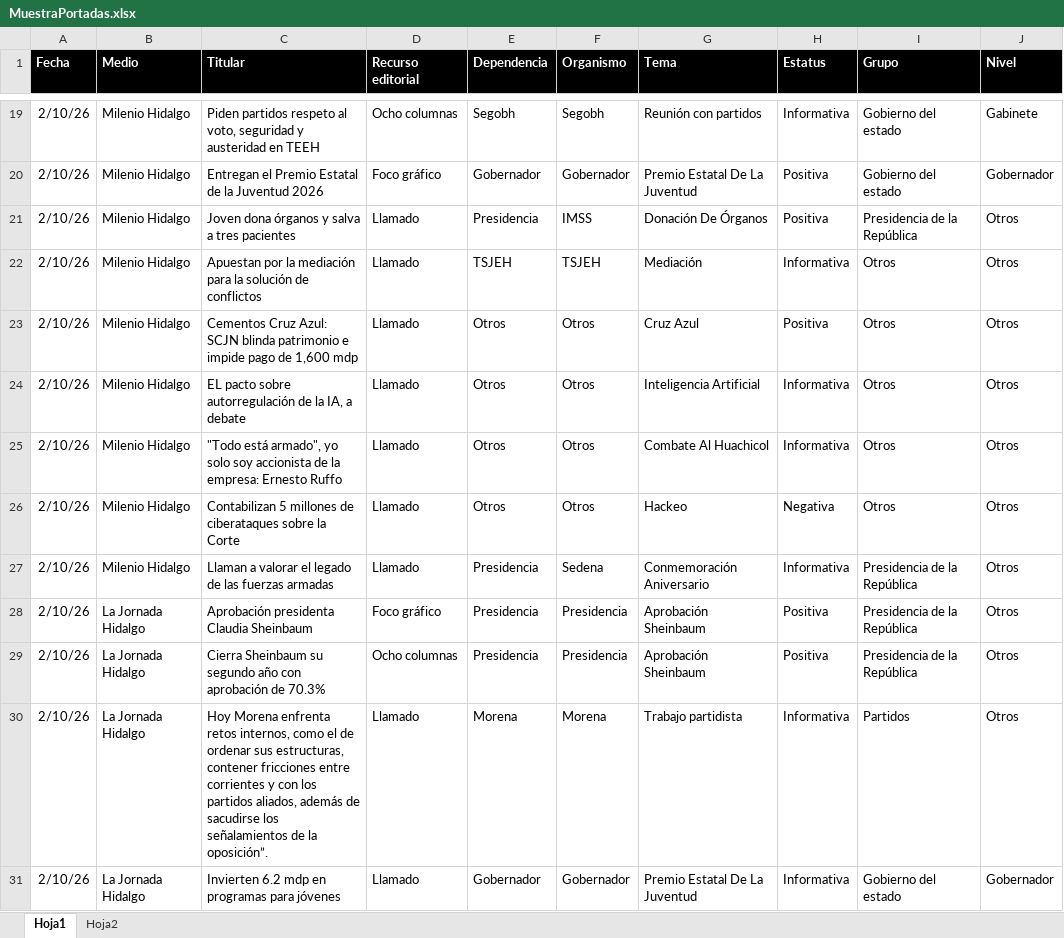
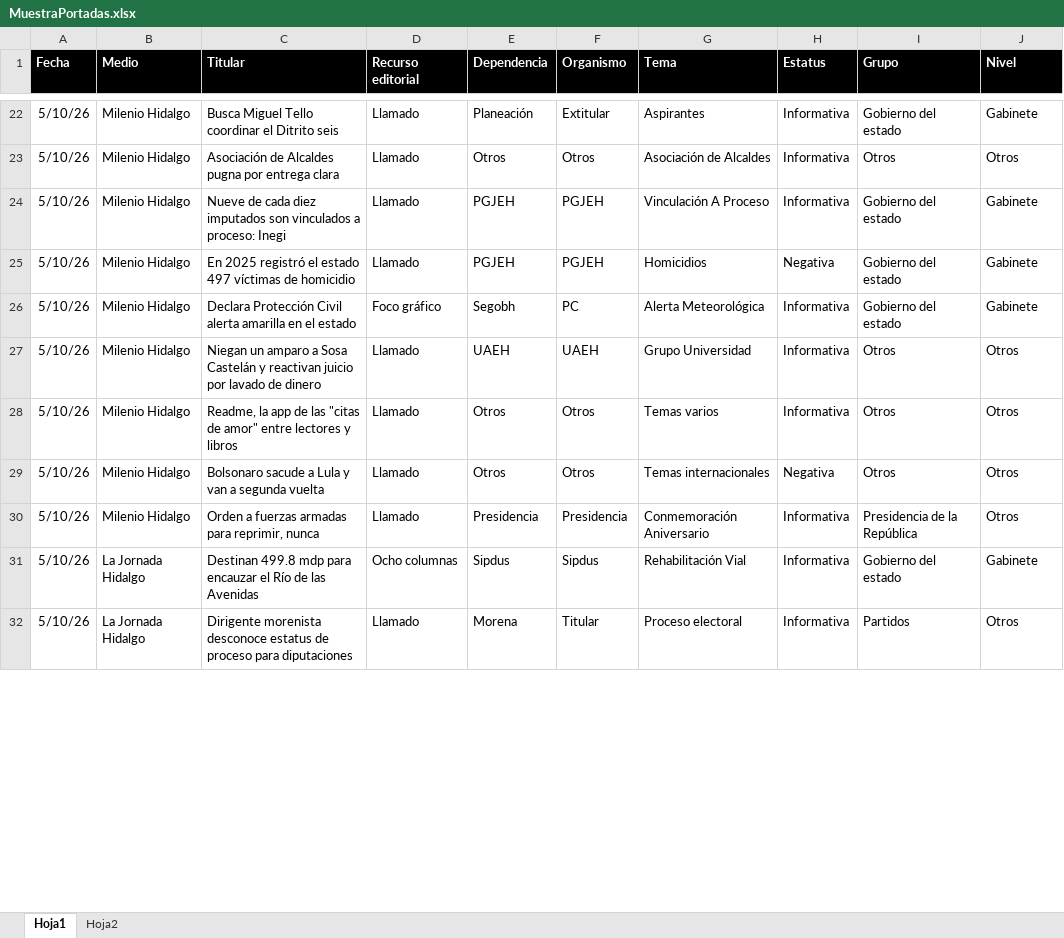
Before and after one commit to thelonious9/Reporteportadas, an Excel workbook: MuestraPortadas.xlsx, sheet Hoja1, drawn as a sheet; only a part is shown, gaps mark what is left out; values as stored, in another font and other column widths than the file's, no borders; table styles not drawn; removed rows and columns are numbered as before the commit, all else as after; the diff covers the shown part only; the diff names each change by its address in the sheet, - before the commit and + after, or states it on an @@ line.

```diff
--- a/MuestraPortadas.xlsx (sheet Hoja1)
+++ b/MuestraPortadas.xlsx (sheet Hoja1)
-A22 (Fecha): 2/10/26
+A22 (Fecha): 5/10/26
-C22 (Titular): Piden partidos respeto al voto, seguridad y austeridad en TEEH
+C22 (Titular): Busca Miguel Tello coordinar el Ditrito seis
-D22 (Recurso editorial): Ocho columnas
+D22 (Recurso editorial): Llamado
-E22 (Dependencia): Segobh
+E22 (Dependencia): Planeación
-F22 (Organismo): Segobh
+F22 (Organismo): Extitular
-G22 (Tema): Reunión con partidos
+G22 (Tema): Aspirantes
-row 20: 2/10/26 | Milenio Hidalgo | Entregan el Premio Estatal de la Juventud 2026 | Foco gráfico | Gobernador | Gobernador | Premio Estatal De La Juventud | Positiva | Gobierno del estado | Gobernador
-row 21: 2/10/26 | Milenio Hidalgo | Joven dona órganos y salva a tres pacientes | Llamado | Presidencia | IMSS | Donación De Órganos | Positiva | Presidencia de la República | Otros
-row 22: 2/10/26 | Milenio Hidalgo | Apuestan por la mediación para la solución de conflictos | Llamado | TSJEH | TSJEH | Mediación | Informativa | Otros | Otros
-row 23: 2/10/26 | Milenio Hidalgo | Cementos Cruz Azul: SCJN blinda patrimonio e impide pago de 1,600 mdp | Llamado | Otros | Otros | Cruz Azul | Positiva | Otros | Otros
-A23 (Fecha): 2/10/26
+A23 (Fecha): 5/10/26
-C23 (Titular): EL pacto sobre autorregulación de la IA, a debate
+C23 (Titular): Asociación de Alcaldes pugna por entrega clara
-G23 (Tema): Inteligencia Artificial
+G23 (Tema): Asociación de Alcaldes
+row 24: 5/10/26 | Milenio Hidalgo | Nueve de cada diez imputados son vinculados a proceso: Inegi | Llamado | PGJEH | PGJEH | Vinculación A Proceso | Informativa | Gobierno del estado | Gabinete
+row 25: 5/10/26 | Milenio Hidalgo | En 2025 registró el estado 497 víctimas de homicidio | Llamado | PGJEH | PGJEH | Homicidios | Negativa | Gobierno del estado | Gabinete
+row 26: 5/10/26 | Milenio Hidalgo | Declara Protección Civil alerta amarilla en el estado | Foco gráfico | Segobh | PC | Alerta Meteorológica | Informativa | Gobierno del estado | Gabinete
+row 27: 5/10/26 | Milenio Hidalgo | Niegan un amparo a Sosa Castelán y reactivan juicio por lavado de dinero | Llamado | UAEH | UAEH | Grupo Universidad | Informativa | Otros | Otros
-A28:A30 (Fecha): 2/10/26
+A28:A30 (Fecha): 5/10/26
-C28 (Titular): "Todo está armado", yo solo soy accionista de la empresa: Ernesto Ruffo
+C28 (Titular): Readme, la app de las "citas de amor" entre lectores y libros
-G28 (Tema): Combate Al Huachicol
+G28 (Tema): Temas varios
-C29 (Titular): Contabilizan 5 millones de ciberataques sobre la Corte
+C29 (Titular): Bolsonaro sacude a Lula y van a segunda vuelta
-G29 (Tema): Hackeo
+G29 (Tema): Temas internacionales
-C30 (Titular): Llaman a valorar el legado de las fuerzas armadas
+C30 (Titular): Orden a fuerzas armadas para reprimir, nunca
-F30 (Organismo): Sedena
+F30 (Organismo): Presidencia
-row 28: 2/10/26 | La Jornada Hidalgo | Aprobación presidenta Claudia Sheinbaum | Foco gráfico | Presidencia | Presidencia | Aprobación Sheinbaum | Positiva | Presidencia de la República | Otros
-row 29: 2/10/26 | La Jornada Hidalgo | Cierra Sheinbaum su segundo año con aprobación de 70.3% | Ocho columnas | Presidencia | Presidencia | Aprobación Sheinbaum | Positiva | Presidencia de la República | Otros
+row 31: 5/10/26 | La Jornada Hidalgo | Destinan 499.8 mdp para encauzar el Río de las Avenidas | Ocho columnas | Sipdus | Sipdus | Rehabilitación Vial | Informativa | Gobierno del estado | Gabinete
-A32 (Fecha): 2/10/26
+A32 (Fecha): 5/10/26
-C32 (Titular): Hoy Morena enfrenta retos internos, como el de ordenar sus estructuras, contener fricciones entre corrientes y con los partidos aliados, además de sacudirse los señalamientos de la oposición”.
+C32 (Titular): Dirigente morenista desconoce estatus de proceso para diputaciones
-F32 (Organismo): Morena
+F32 (Organismo): Titular
-G32 (Tema): Trabajo partidista
+G32 (Tema): Proceso electoral
-row 31: 2/10/26 | La Jornada Hidalgo | Invierten 6.2 mdp en programas para jóvenes | Llamado | Gobernador | Gobernador | Premio Estatal De La Juventud | Informativa | Gobierno del estado | Gobernador
```
Also changed, not shown: 30 added rows, 22 removed rows and 115 edited cells elsewhere in this sheet, 1 other file.
